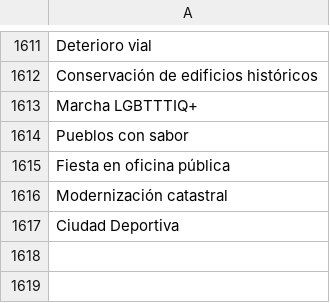
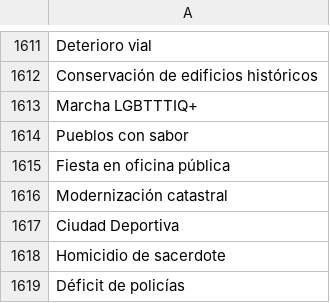
Before and after one commit to thelonious9/Enlaces, a CSV file: Tema.csv, drawn as a sheet; only a part is shown, gaps mark what is left out; the diff names each change by its address in the sheet, - before the commit and + after, or states it on an @@ line.

```diff
--- a/Tema.csv
+++ b/Tema.csv
+row 1618: Homicidio de sacerdote
+row 1619: Déficit de policías
```
Also changed, not shown: Firma.csv, Medio.csv.
